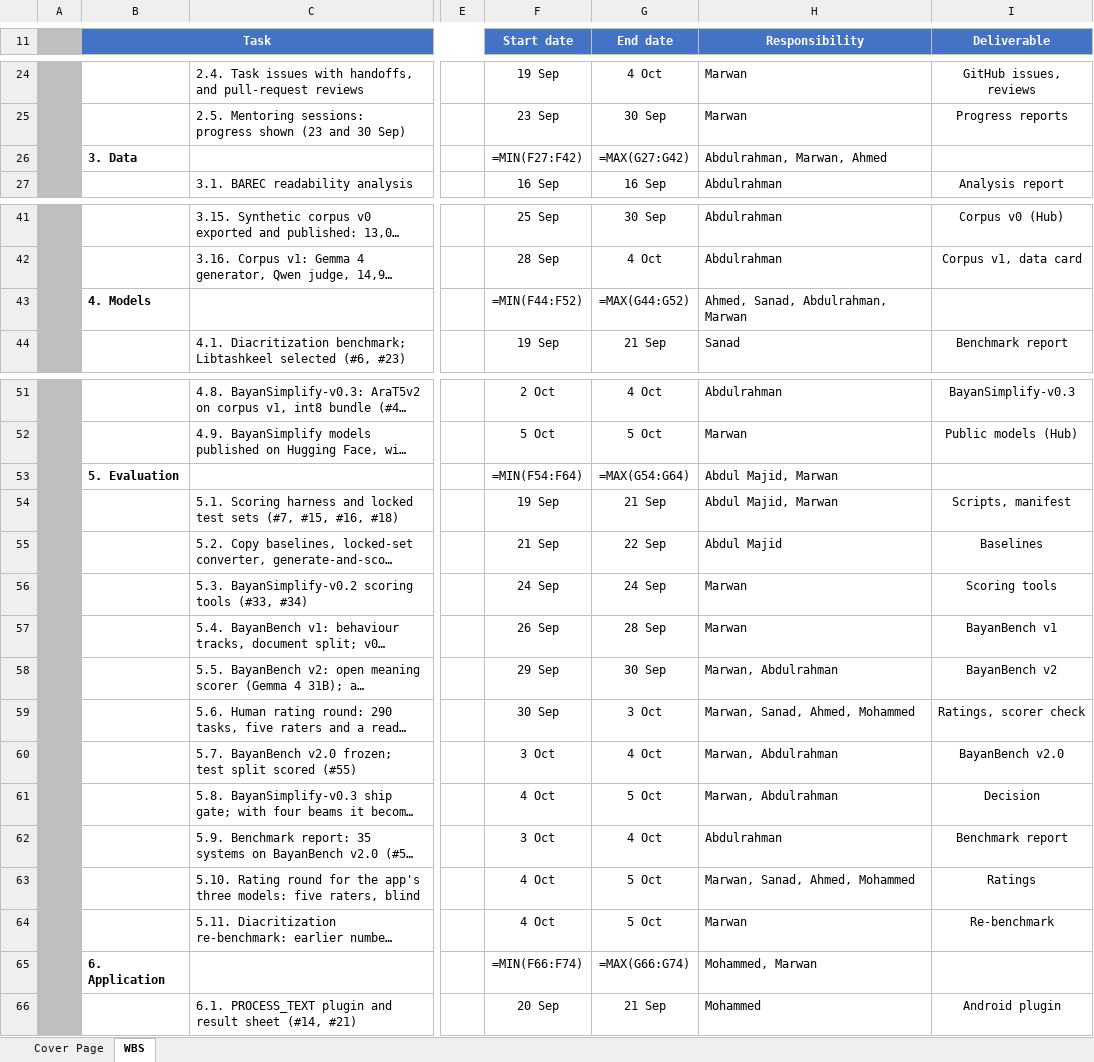
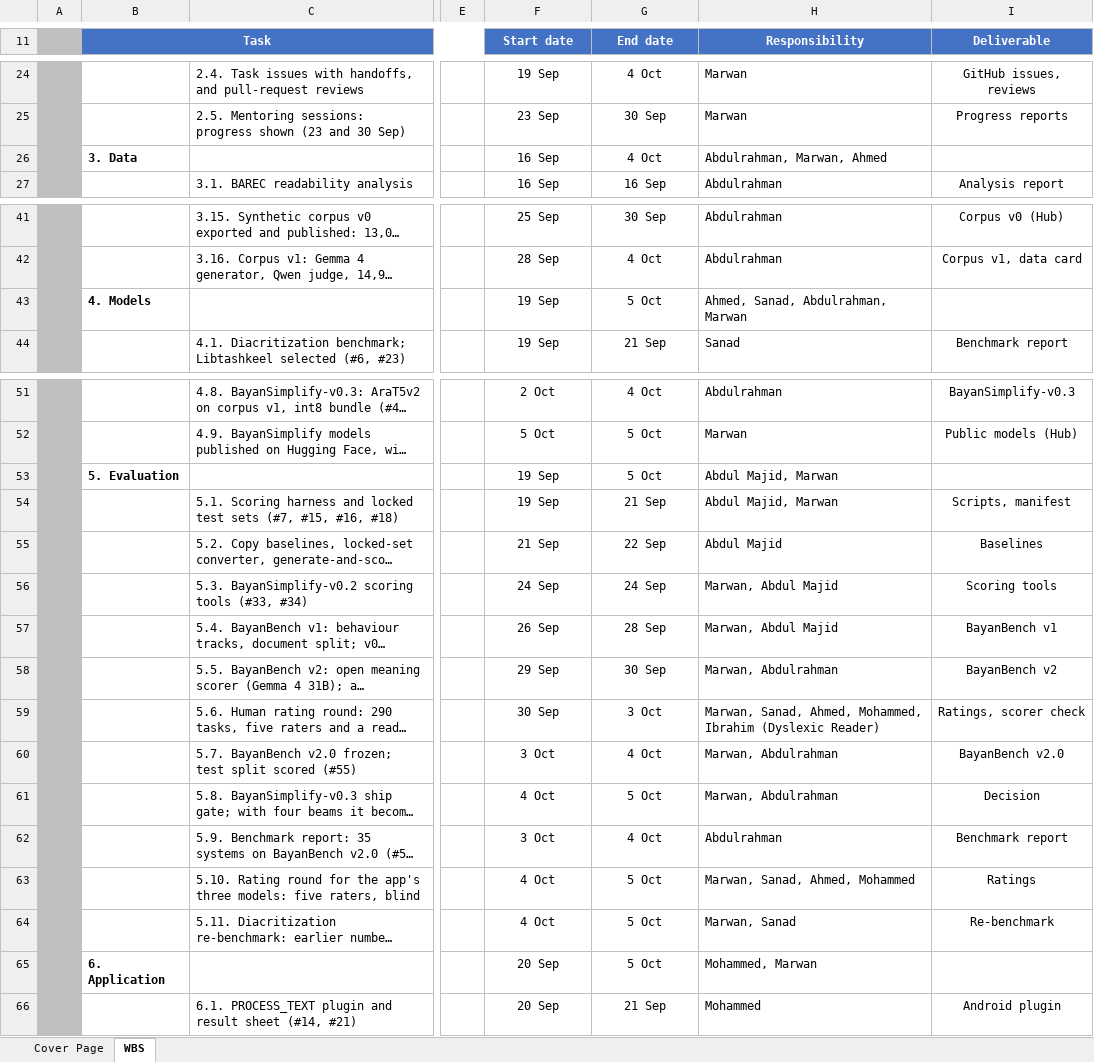
Before and after one commit to Cogni-Libya/Bayan, an Excel workbook: deliverables/02_work_breakdown_structure/Bayan_WBS.xlsx, sheet WBS, drawn as a sheet; only a part is shown, gaps mark what is left out; long unchanged cells end in …; values as stored, in another font and other column widths than the file's, no borders; formulas without a stored value are shown as written; charts and pictures and conditional formats not drawn; the diff covers the shown part only; the diff names each change by its address in the sheet, - before the commit and + after, or states it on an @@ line.

Commit message:
Update WBS with final deliverable dates and task statuses (#77)
## Summary
Updates `deliverables/02_work_breakdown_structure/Bayan_WBS.xlsx` with
the final project schedule, dates, and ownership:
- Set today's date indicator to 5 October 2026.
- Added start and end dates to all phase summaries (Phases 1 through 8).
- Updated responsibilities across tasks, adding Abdul Majid, Sanad,
Abdulrahman (demo video), and Ibrahim (dyslexic reader on the rating
round).
- Marked Final deliverables (Phase 8), Final report (8.2), and Demo
video (8.4) as **Done**.
- Set Final pitch (8.5) to **In-progress** scheduled for 6 October.

## Type of change
- [ ] Data / annotation
- [ ] Model training / evaluation
- [ ] Application
- [x] Documentation / references / deliverables
- [ ] Repository setup / dependencies

## How was it tested?
Verified workbook structure and cell values using `openpyxl` inspection
against the previous version. Confirmed SHA256 checksum matches the
updated download `/home/marwanelamami/Downloads/Bayan_WBS.xlsx`.

## Checklist
- [x] No secrets (`.env`, API keys) and no SAMER data are included
- [x] No large files (datasets, model weights) — they stay git-ignored
- [x] Results are reported honestly, including where a baseline wins
- [x] Documentation updated

```diff
--- a/deliverables/02_work_breakdown_structure/Bayan_WBS.xlsx (sheet WBS)
+++ b/deliverables/02_work_breakdown_structure/Bayan_WBS.xlsx (sheet WBS)
-F26 (Start date): =MIN(F27:F42)
+F26 (Start date): 16 Sep
-G26 (End date): =MAX(G27:G42)
+G26 (End date): 4 Oct
-F43 (Start date): =MIN(F44:F52)
+F43 (Start date): 19 Sep
-G43 (End date): =MAX(G44:G52)
+G43 (End date): 5 Oct
-F53 (Start date): =MIN(F54:F64)
+F53 (Start date): 19 Sep
-G53 (End date): =MAX(G54:G64)
+G53 (End date): 5 Oct
-H56:H57 (Responsibility): Marwan
+H56:H57 (Responsibility): Marwan, Abdul Majid
-H59 (Responsibility): Marwan, Sanad, Ahmed, Mohammed
+H59 (Responsibility): Marwan, Sanad, Ahmed, Mohammed, Ibrahim (Dyslexic Reader)
-H64 (Responsibility): Marwan
+H64 (Responsibility): Marwan, Sanad
-F65 (Start date): =MIN(F66:F74)
+F65 (Start date): 20 Sep
-G65 (End date): =MAX(G66:G74)
+G65 (End date): 5 Oct
```
Also changed, not shown: 2 added rows, 2 removed rows, 15 edited cells and cell formats elsewhere in this sheet, charts or pictures.
